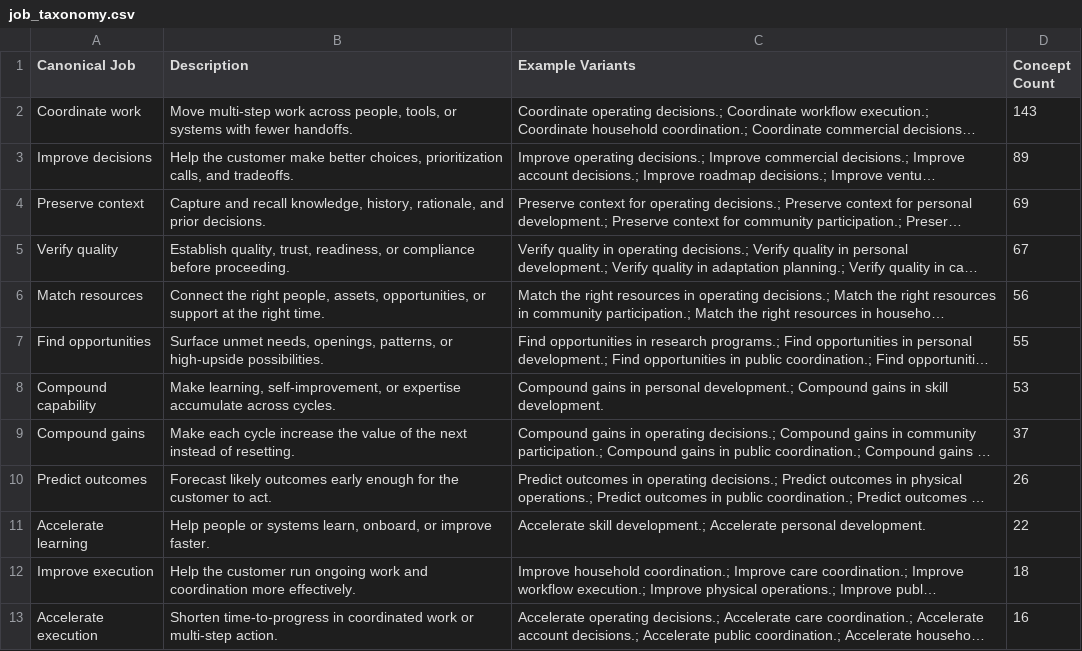
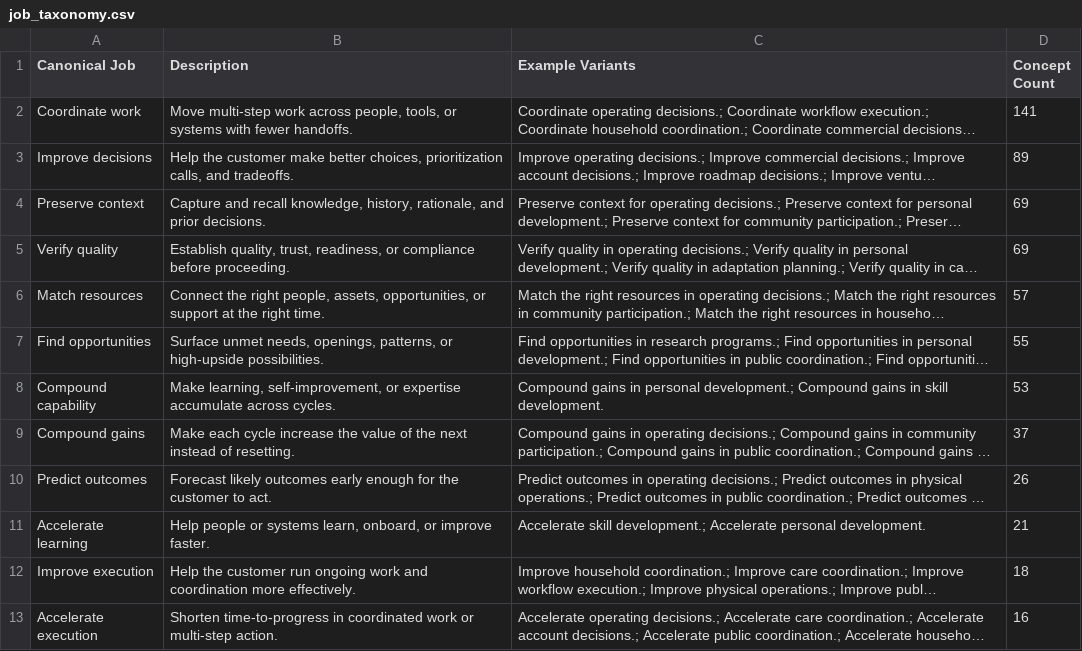
Before and after one commit to abhilash-kaithav/atlas-os, a CSV file: data/job_taxonomy.csv, drawn as a sheet; only a part is shown; long unchanged cells end in …; the diff names each change by its address in the sheet, - before the commit and + after, or states it on an @@ line.

```diff
--- a/data/job_taxonomy.csv
+++ b/data/job_taxonomy.csv
-D2 (Concept Count): 143
+D2 (Concept Count): 141
-D5 (Concept Count): 67
+D5 (Concept Count): 69
-D6 (Concept Count): 56
+D6 (Concept Count): 57
-D11 (Concept Count): 22
+D11 (Concept Count): 21
```
Also changed, not shown: data/concepts_curated.csv, 1 other file.
